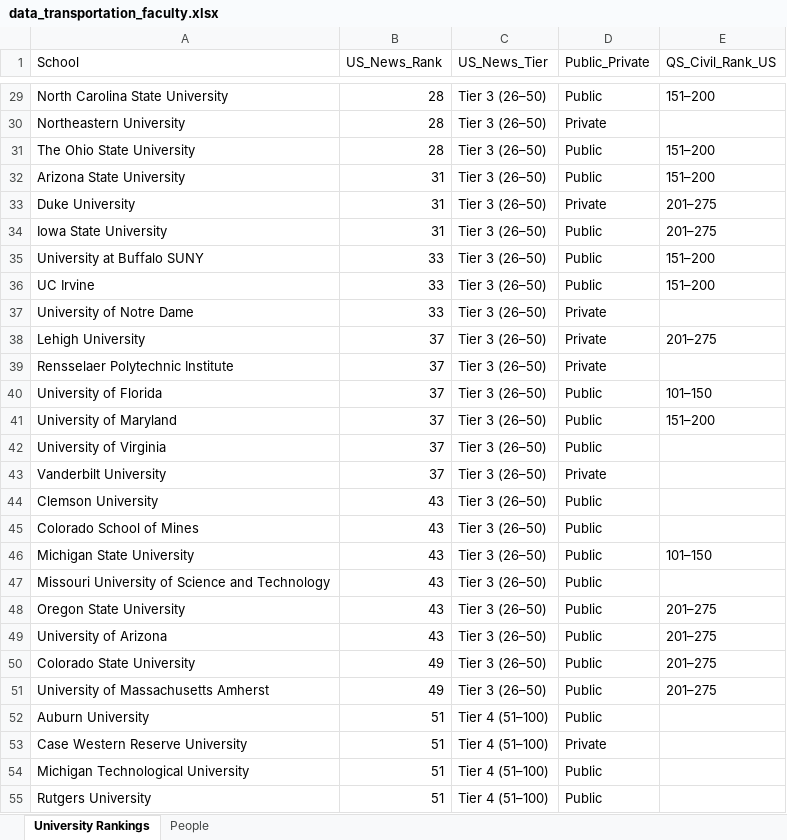
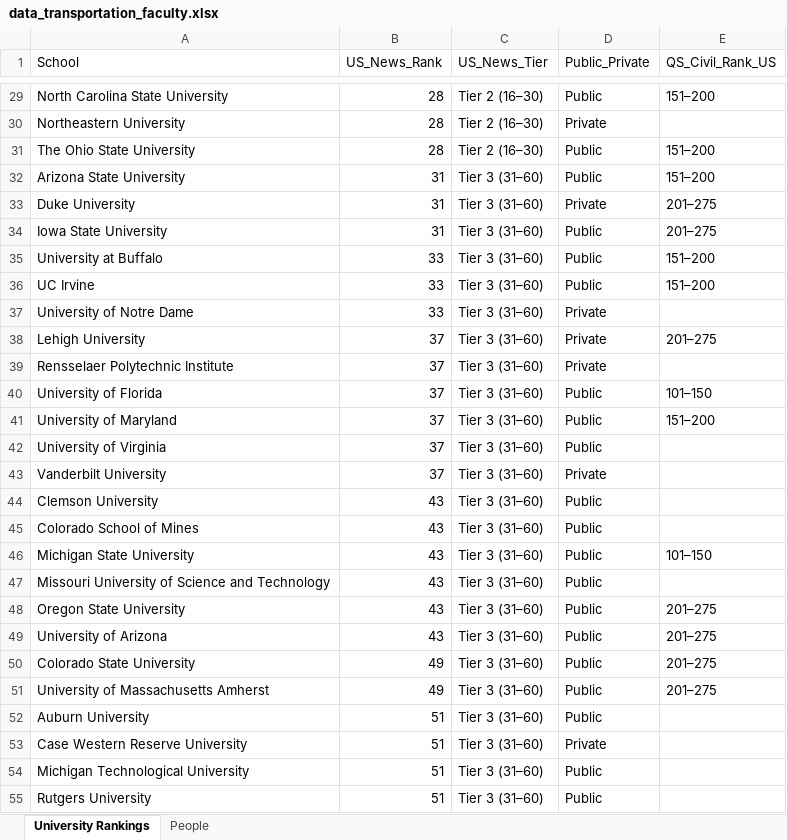
Before and after one commit to werdnabae/Transportation-Faculty-Hiring-Prestige, an Excel workbook: data_transportation_faculty.xlsx, sheet University Rankings, drawn as a sheet; only a part is shown, gaps mark what is left out; values as stored, in another font and other column widths than the file's, no borders; the diff covers the shown part only; the diff names each change by its address in the sheet, - before the commit and + after, or states it on an @@ line.

```diff
--- a/data_transportation_faculty.xlsx (sheet University Rankings)
+++ b/data_transportation_faculty.xlsx (sheet University Rankings)
-C29:C31 (US_News_Tier): Tier 3 (26–50)
+C29:C31 (US_News_Tier): Tier 2 (16–30)
-C32:C51 (US_News_Tier): Tier 3 (26–50)
+C32:C51 (US_News_Tier): Tier 3 (31–60)
-A35 (School): University at Buffalo SUNY
+A35 (School): University at Buffalo
-C52:C55 (US_News_Tier): Tier 4 (51–100)
+C52:C55 (US_News_Tier): Tier 3 (31–60)
```
Also changed, not shown: 79 edited cells elsewhere in this sheet, sheet People, 1 other file.
